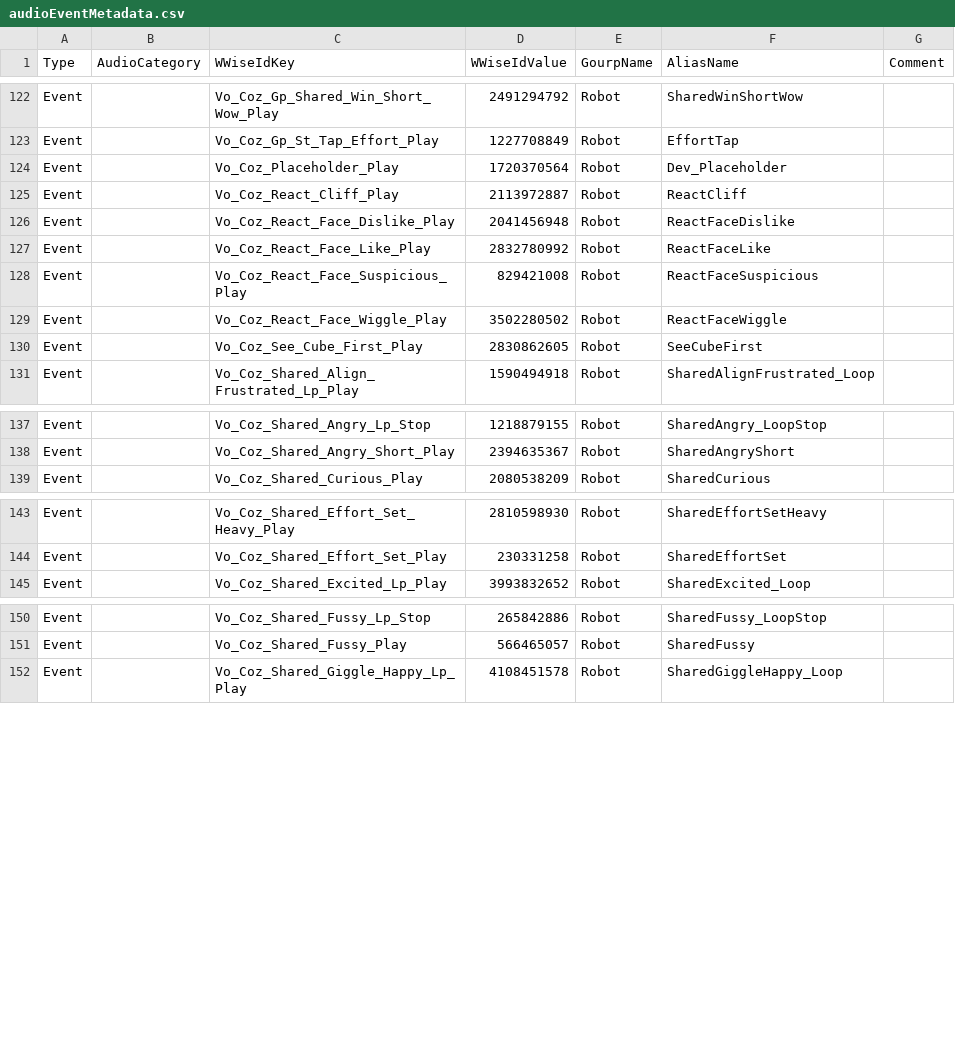
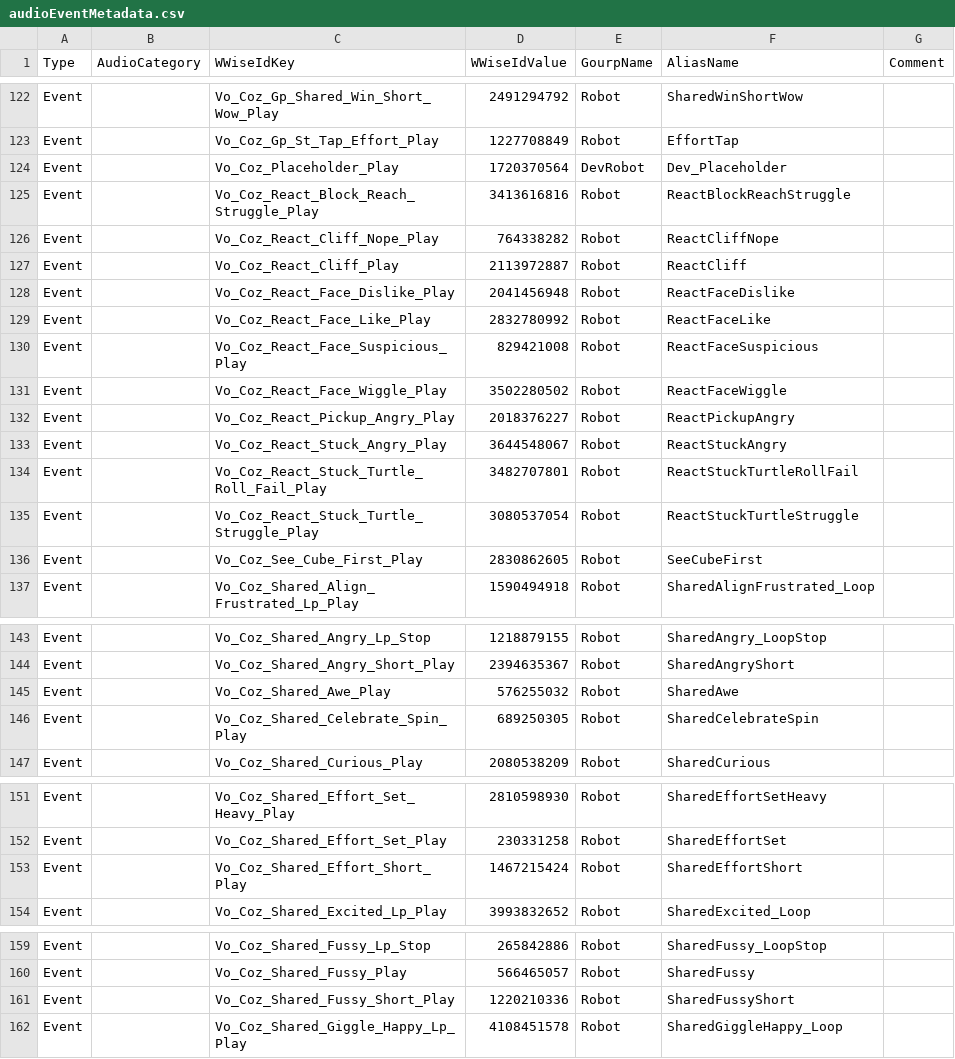
Before and after one commit to kercre123/victor, a CSV file: tools/audio/audioEventMetadata.csv, drawn as a sheet; only a part is shown, gaps mark what is left out; the diff covers the shown part only.

Commit message:
Update Audio Assets v41
- Update Music States in app
- Update mini game configs

```diff
--- a/tools/audio/audioEventMetadata.csv
+++ b/tools/audio/audioEventMetadata.csv
@@ -123,3 +123,5 @@ Event,,Vo_Coz_Gp_Shared_Win_Short_Wow_Play,2491294792,Robot,SharedWinShortWow,
 Event,,Vo_Coz_Gp_St_Tap_Effort_Play,1227708849,Robot,EffortTap,
-Event,,Vo_Coz_Placeholder_Play,1720370564,Robot,Dev_Placeholder,
+Event,,Vo_Coz_Placeholder_Play,1720370564,DevRobot,Dev_Placeholder,
+Event,,Vo_Coz_React_Block_Reach_Struggle_Play,3413616816,Robot,ReactBlockReachStruggle,
+Event,,Vo_Coz_React_Cliff_Nope_Play,764338282,Robot,ReactCliffNope,
 Event,,Vo_Coz_React_Cliff_Play,2113972887,Robot,ReactCliff,
@@ -129,2 +131,6 @@ Event,,Vo_Coz_React_Face_Suspicious_Play,829421008,Robot,ReactFaceSuspicious,
 Event,,Vo_Coz_React_Face_Wiggle_Play,3502280502,Robot,ReactFaceWiggle,
+Event,,Vo_Coz_React_Pickup_Angry_Play,2018376227,Robot,ReactPickupAngry,
+Event,,Vo_Coz_React_Stuck_Angry_Play,3644548067,Robot,ReactStuckAngry,
+Event,,Vo_Coz_React_Stuck_Turtle_Roll_Fail_Play,3482707801,Robot,ReactStuckTurtleRollFail,
+Event,,Vo_Coz_React_Stuck_Turtle_Struggle_Play,3080537054,Robot,ReactStuckTurtleStruggle,
 Event,,Vo_Coz_See_Cube_First_Play,2830862605,Robot,SeeCubeFirst,
@@ -138,2 +144,4 @@ Event,,Vo_Coz_Shared_Angry_Lp_Stop,1218879155,Robot,SharedAngry_LoopStop,
 Event,,Vo_Coz_Shared_Angry_Short_Play,2394635367,Robot,SharedAngryShort,
+Event,,Vo_Coz_Shared_Awe_Play,576255032,Robot,SharedAwe,
+Event,,Vo_Coz_Shared_Celebrate_Spin_Play,689250305,Robot,SharedCelebrateSpin,
 Event,,Vo_Coz_Shared_Curious_Play,2080538209,Robot,SharedCurious,
@@ -144,2 +152,3 @@ Event,,Vo_Coz_Shared_Effort_Set_Heavy_Play,2810598930,Robot,SharedEffortSetHeavy
 Event,,Vo_Coz_Shared_Effort_Set_Play,230331258,Robot,SharedEffortSet,
+Event,,Vo_Coz_Shared_Effort_Short_Play,1467215424,Robot,SharedEffortShort,
 Event,,Vo_Coz_Shared_Excited_Lp_Play,3993832652,Robot,SharedExcited_Loop,
@@ -151,2 +160,3 @@ Event,,Vo_Coz_Shared_Fussy_Lp_Stop,265842886,Robot,SharedFussy_LoopStop,
 Event,,Vo_Coz_Shared_Fussy_Play,566465057,Robot,SharedFussy,
+Event,,Vo_Coz_Shared_Fussy_Short_Play,1220210336,Robot,SharedFussyShort,
 Event,,Vo_Coz_Shared_Giggle_Happy_Lp_Play,4108451578,Robot,SharedGiggleHappy_Loop,
```
Also changed, not shown: 4 added rows elsewhere in this file, 22 other files.
